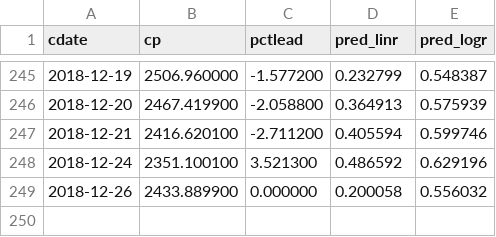
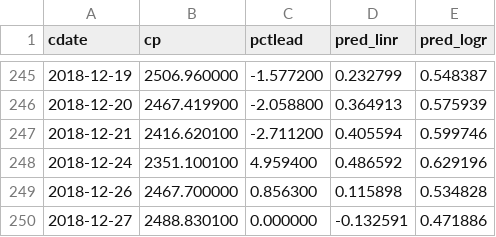
Before and after one commit to danbikle/reg4us_old_2, a CSV file: public/csv/backtest_2018.csv, drawn as a sheet; only a part is shown, gaps mark what is left out.

```diff
--- a/public/csv/backtest_2018.csv
+++ b/public/csv/backtest_2018.csv
@@ -247,3 +247,4 @@ cdate,cp,pctlead,pred_linr,pred_logr
 2018-12-21,2416.620100,-2.711200,0.405594,0.599746
-2018-12-24,2351.100100,3.521300,0.486592,0.629196
-2018-12-26,2433.889900,0.000000,0.200058,0.556032
+2018-12-24,2351.100100,4.959400,0.486592,0.629196
+2018-12-26,2467.700000,0.856300,0.115898,0.534828
+2018-12-27,2488.830100,0.000000,-0.132591,0.471886
```
Also changed, not shown: public/csv/backtest_all.csv, 4 other files.
